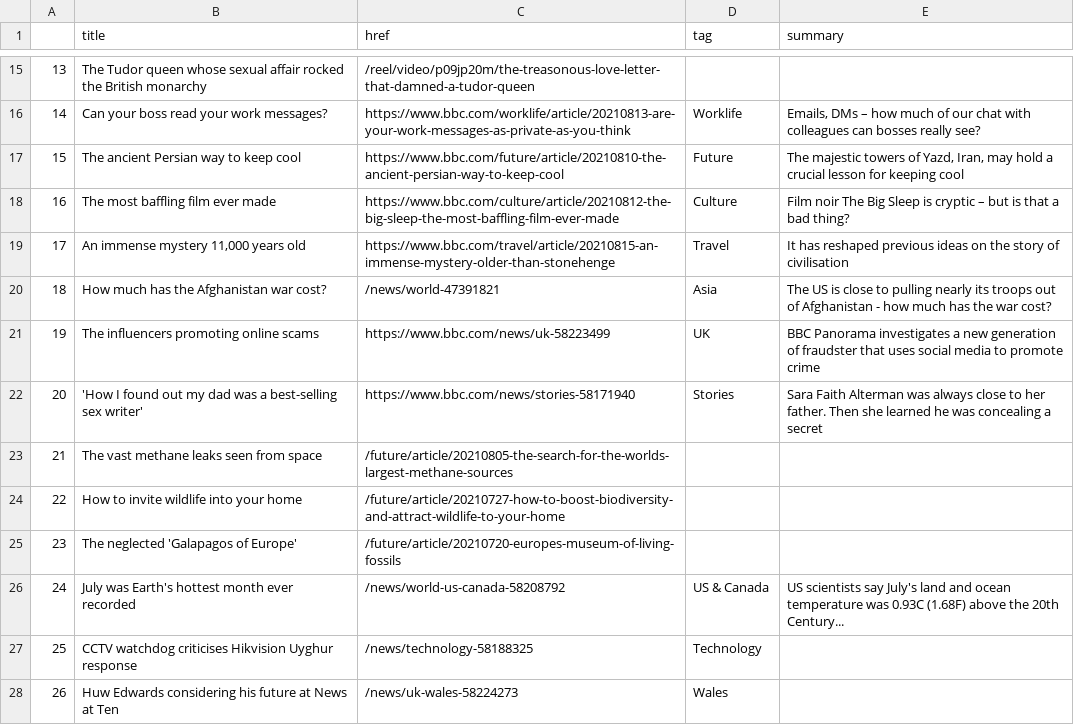
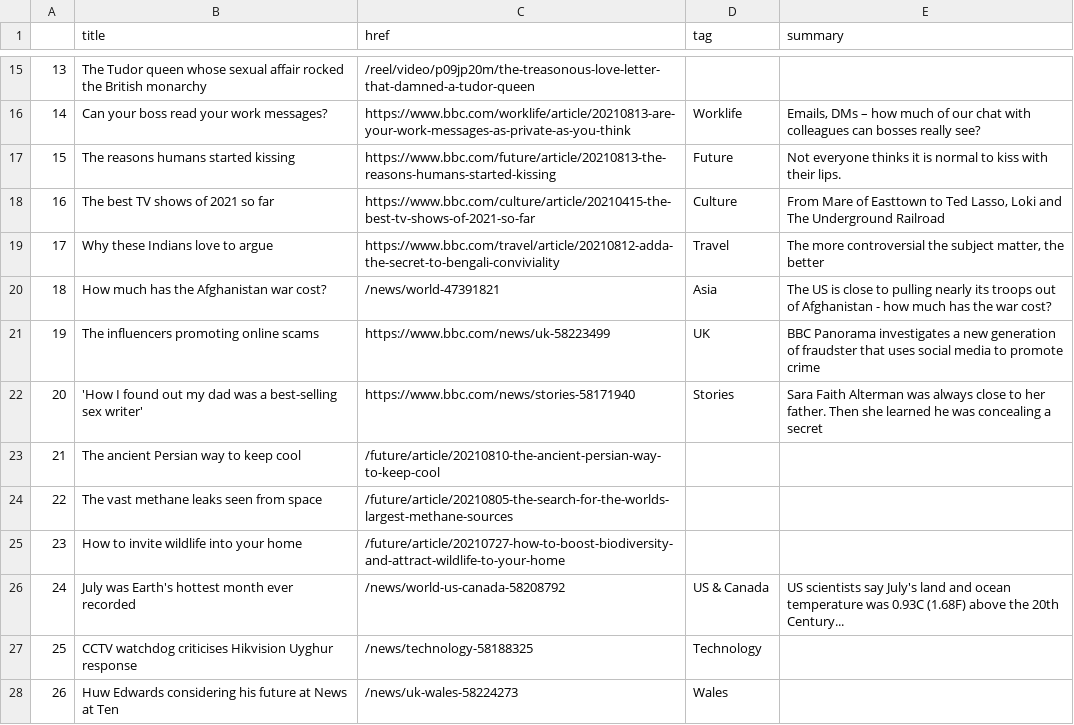
Before and after one commit to anth3lia/automatic-scraper, a CSV file: bbc-headlines.csv, drawn as a sheet; only a part is shown, gaps mark what is left out; the diff covers the shown part only.

```diff
--- a/bbc-headlines.csv
+++ b/bbc-headlines.csv
@@ -16,5 +16,5 @@
 14,Can your boss read your work messages?,https://www.bbc.com/worklife/article/20210813-are-your-work-messages-as-private-as-you-think,Worklife,"Emails, DMs – how much of our chat with colleagues can bosses really see?"
-15,The ancient Persian way to keep cool,https://www.bbc.com/future/article/20210810-the-ancient-persian-way-to-keep-cool,Future,"The majestic towers of Yazd, Iran, may hold a crucial lesson for keeping cool"
-16,The most baffling film ever made,https://www.bbc.com/culture/article/20210812-the-big-sleep-the-most-baffling-film-ever-made,Culture,Film noir The Big Sleep is cryptic – but is that a bad thing?
-17,"An immense mystery 11,000 years old",https://www.bbc.com/travel/article/20210815-an-immense-mystery-older-than-stonehenge,Travel,It has reshaped previous ideas on the story of civilisation
+15,The reasons humans started kissing,https://www.bbc.com/future/article/20210813-the-reasons-humans-started-kissing,Future,Not everyone thinks it is normal to kiss with their lips.
+16,The best TV shows of 2021 so far,https://www.bbc.com/culture/article/20210415-the-best-tv-shows-of-2021-so-far,Culture,"From Mare of Easttown to Ted Lasso, Loki and The Underground Railroad"
+17,Why these Indians love to argue,https://www.bbc.com/travel/article/20210812-adda-the-secret-to-bengali-conviviality,Travel,"The more controversial the subject matter, the better"
 18,How much has the Afghanistan war cost?,/news/world-47391821,Asia,The US is close to pulling nearly its troops out of Afghanistan - how much has the war cost?
@@ -22,5 +22,5 @@
 20,'How I found out my dad was a best-selling sex writer',https://www.bbc.com/news/stories-58171940,Stories,Sara Faith Alterman was always close to her father. Then she learned he was concealing a secret
-21,The vast methane leaks seen from space,/future/article/20210805-the-search-for-the-worlds-largest-methane-sources,,
-22,How to invite wildlife into your home,/future/article/20210727-how-to-boost-biodiversity-and-attract-wildlife-to-your-home,,
-23,The neglected 'Galapagos of Europe',/future/article/20210720-europes-museum-of-living-fossils,,
+21,The ancient Persian way to keep cool,/future/article/20210810-the-ancient-persian-way-to-keep-cool,,
+22,The vast methane leaks seen from space,/future/article/20210805-the-search-for-the-worlds-largest-methane-sources,,
+23,How to invite wildlife into your home,/future/article/20210727-how-to-boost-biodiversity-and-attract-wildlife-to-your-home,,
 24,July was Earth's hottest month ever recorded,/news/world-us-canada-58208792,US & Canada,US scientists say July's land and ocean temperature was 0.93C (1.68F) above the 20th Century...
```
Also changed, not shown: 20 edited cells elsewhere in this file.
